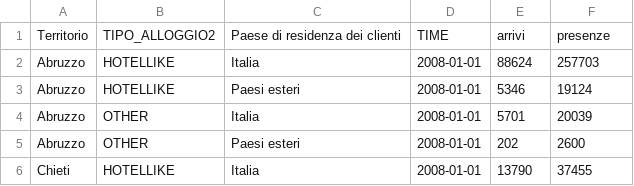
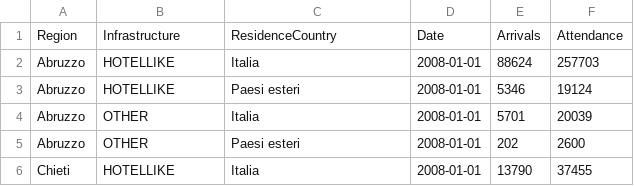
Before and after one commit to FedericoFornone/Laboratorio_Integrato, a CSV file: Data/final_data/province.csv (was Data/province.csv), drawn as a sheet; only a part is shown.

Commit message:
Add json_generator.py, Update eda_estero.ipynb, percentage.ipynb and processing_data.py

```diff
--- a/Data/province.csv
+++ b/Data/final_data/province.csv
@@ -1,2 +1,2 @@
-Territorio,TIPO_ALLOGGIO2,Paese di residenza dei clienti,TIME,arrivi,presenze
+Region,Infrastructure,ResidenceCountry,Date,Arrivals,Attendance
 Abruzzo,HOTELLIKE,Italia,2008-01-01,88624,257703
```
Also changed, not shown: Data/italia_abruzzo_stranieri.csv, 15 other files.
